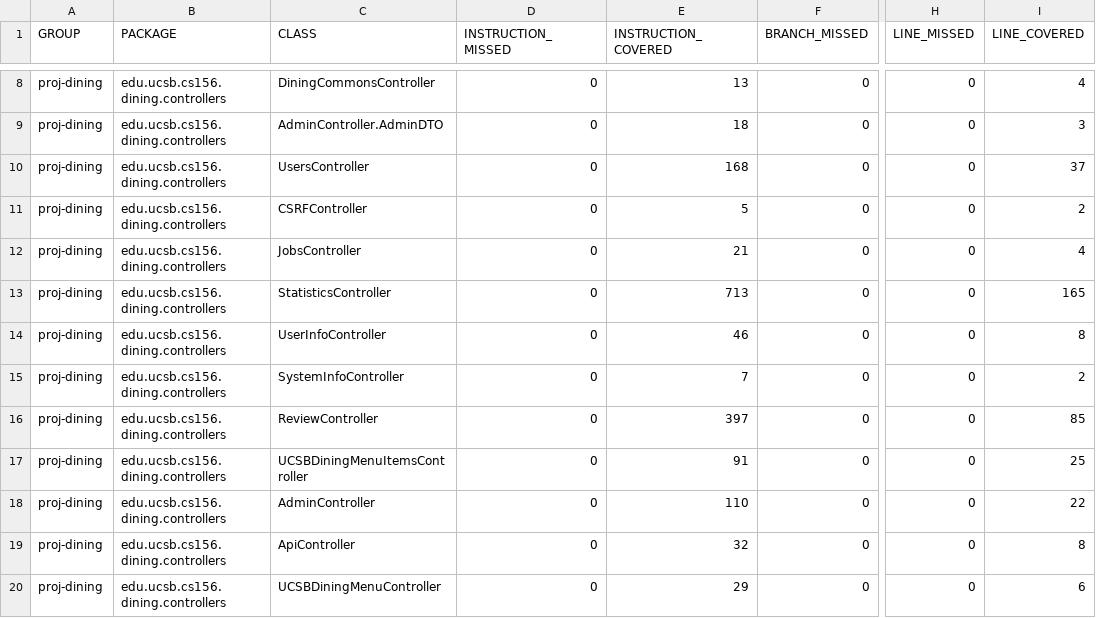
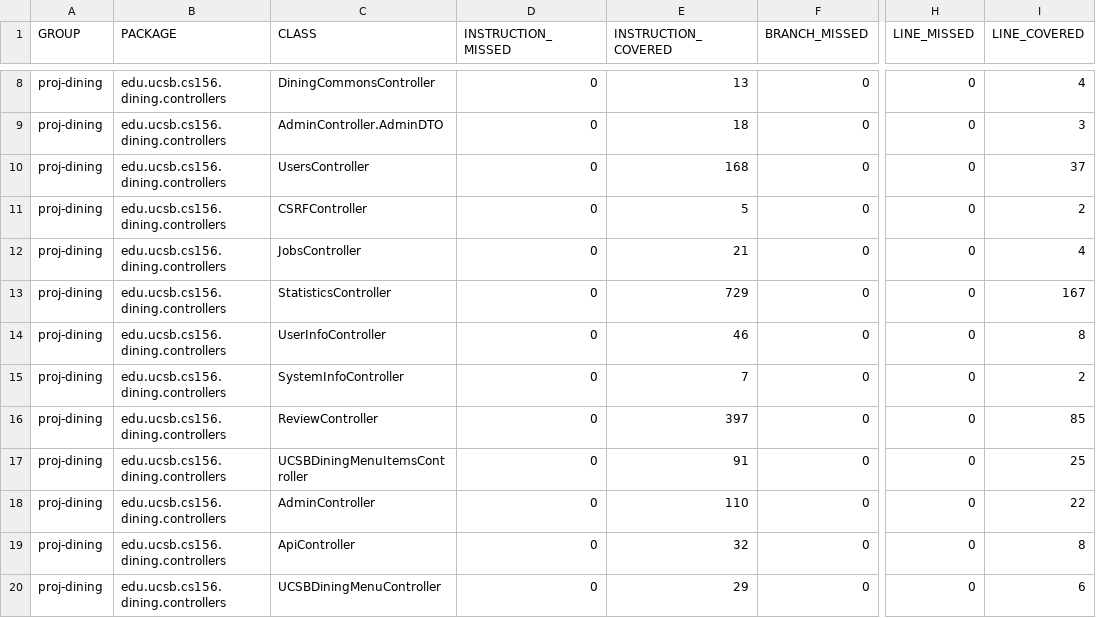
Before and after one commit to ucsb-cs156-f26/proj-dining-f26-05, a CSV file: prs/52/jacoco/jacoco.csv, drawn as a sheet; only a part is shown, gaps mark what is left out; the diff names each change by its address in the sheet, - before the commit and + after, or states it on an @@ line.

```diff
--- a/prs/52/jacoco/jacoco.csv
+++ b/prs/52/jacoco/jacoco.csv
-E13 (INSTRUCTION_COVERED): 713
+E13 (INSTRUCTION_COVERED): 729
-I13 (LINE_COVERED): 165
+I13 (LINE_COVERED): 167
```
Also changed, not shown: 7 other files.
